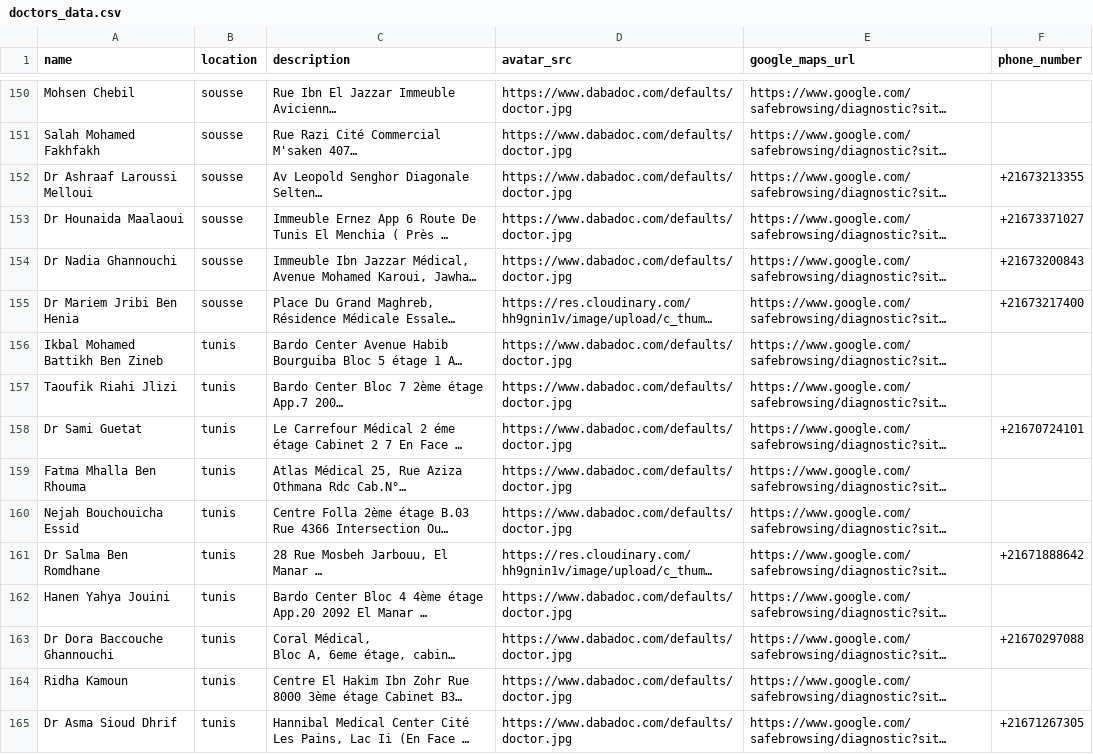
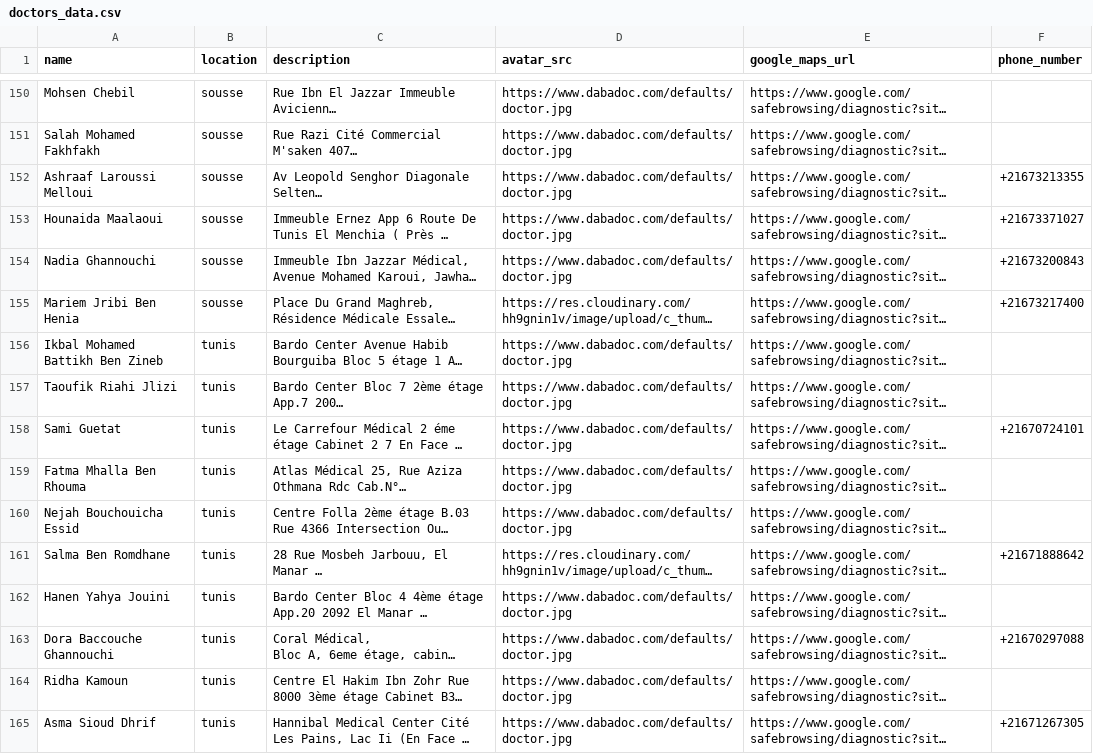
Before and after one commit to medaminemghirbi/DERMA-TN-backend, a CSV file: app/services/doctors_data.csv, drawn as a sheet; only a part is shown, gaps mark what is left out; long unchanged cells end in …; the diff covers the shown part only; the diff names each change by its address in the sheet, - before the commit and + after, or states it on an @@ line.

```diff
--- a/app/services/doctors_data.csv
+++ b/app/services/doctors_data.csv
-A152 (name): Dr Ashraaf Laroussi Melloui
+A152 (name): Ashraaf Laroussi Melloui
-A153 (name): Dr Hounaida Maalaoui
+A153 (name): Hounaida Maalaoui
-A154 (name): Dr Nadia Ghannouchi
+A154 (name): Nadia Ghannouchi
-A155 (name): Dr Mariem Jribi Ben Henia
+A155 (name): Mariem Jribi Ben Henia
-A158 (name): Dr Sami Guetat
+A158 (name): Sami Guetat
-A161 (name): Dr Salma Ben Romdhane
+A161 (name): Salma Ben Romdhane
-A163 (name): Dr Dora Baccouche Ghannouchi
+A163 (name): Dora Baccouche Ghannouchi
-A165 (name): Dr Asma Sioud Dhrif
+A165 (name): Asma Sioud Dhrif
```
Also changed, not shown: 28 edited cells elsewhere in this file, 6 other files.
